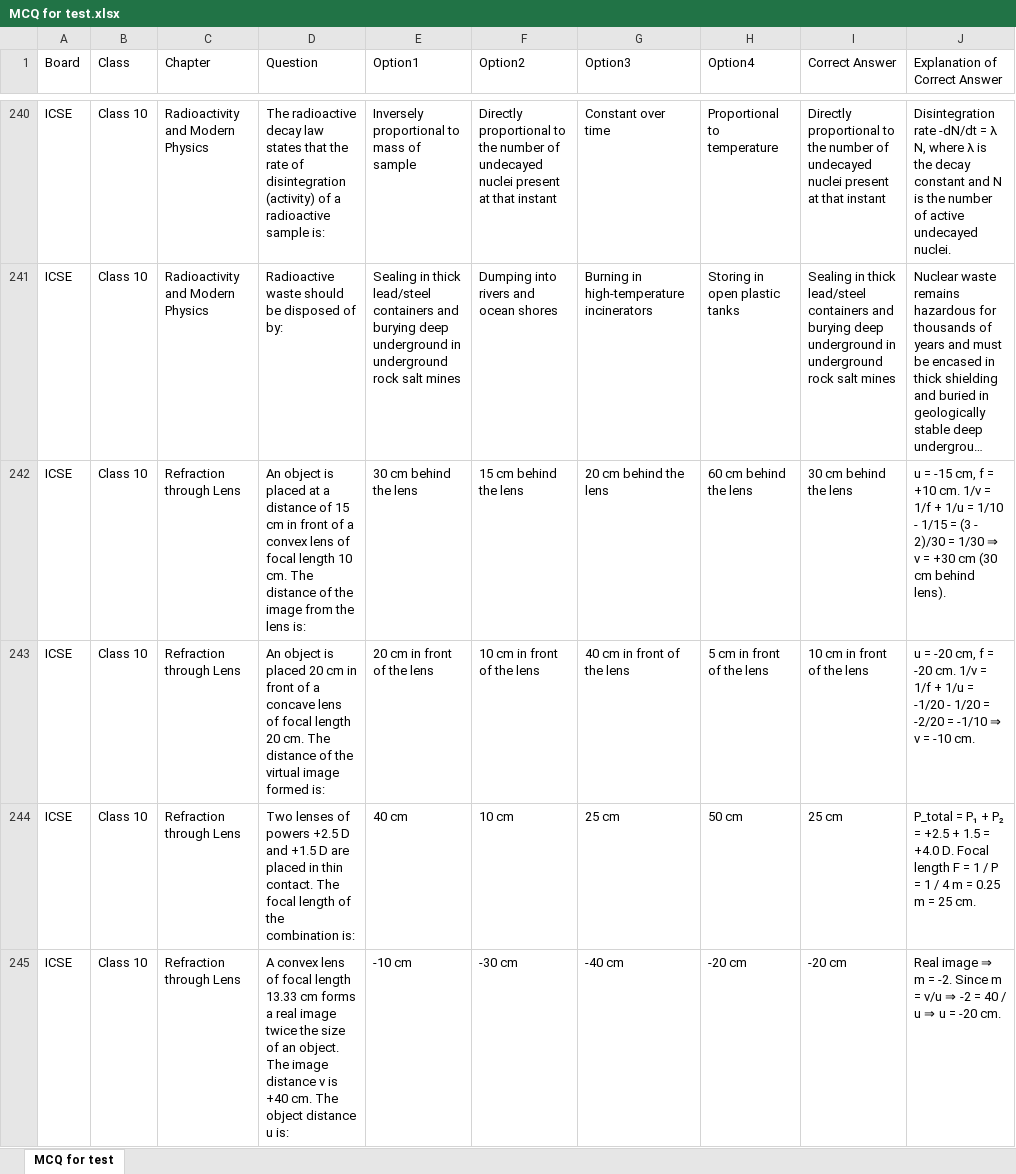
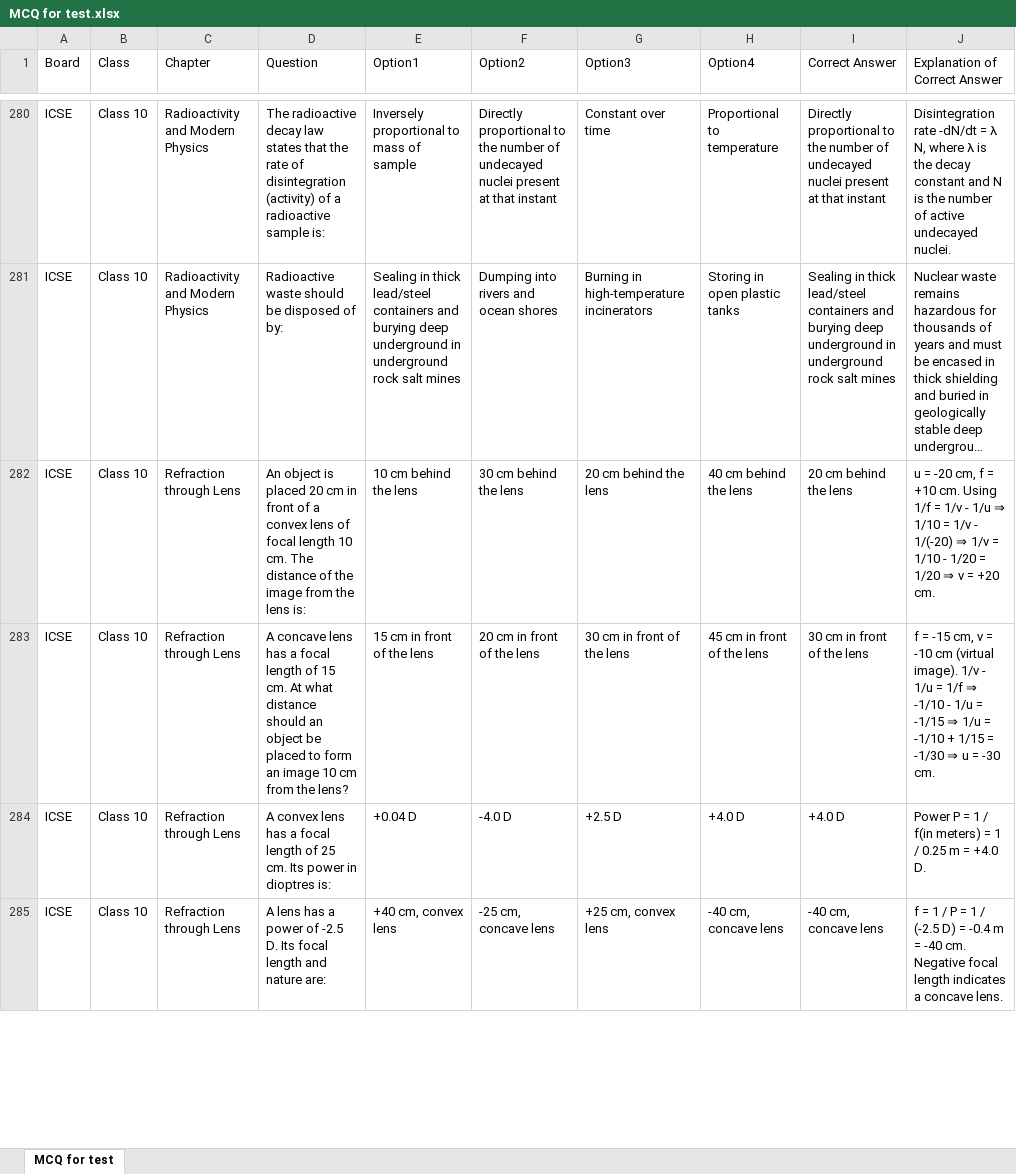
Before and after one commit to piyushsharma76-stack/ICSE-10th-Science, an Excel workbook: MCQ for test.xlsx, sheet MCQ for test, drawn as a sheet; only a part is shown, gaps mark what is left out; long unchanged cells end in …; values as stored, in another font and other column widths than the file's, no borders; addresses are those after the commit; the diff covers the shown part only; the diff names each change by its address in the sheet, - before the commit and + after, or states it on an @@ line.

Commit message:
Add files via upload

```diff
--- a/MCQ for test.xlsx (sheet MCQ for test)
+++ b/MCQ for test.xlsx (sheet MCQ for test)
-D282 (Question): …is placed at a distance of 15 cm in…
+D282 (Question): …is placed 20 cm in…
-E282 (Option1): 30 cm behind the lens
+E282 (Option1): 10 cm behind the lens
-F282 (Option2): 15 cm behind the lens
+F282 (Option2): 30 cm behind the lens
-H282 (Option4): 60 cm behind the lens
+H282 (Option4): 40 cm behind the lens
-I282 (Correct Answer): 30 cm behind the lens
+I282 (Correct Answer): 20 cm behind the lens
-J282 (Explanation of Correct Answer): u = -15 cm, f = +10 cm. 1/v = 1/f + 1/u = 1/10 - 1/15 = (3 - 2)/30 = 1/30 ⇒ v = +30 cm (30 cm behind lens).
+J282 (Explanation of Correct Answer): u = -20 cm, f = +10 cm. Using 1/f = 1/v - 1/u ⇒ 1/10 = 1/v - 1/(-20) ⇒ 1/v = 1/10 - 1/20 = 1/20 ⇒ v = +20 cm.
-D283 (Question): An object is placed 20 cm in front of a concave lens of focal length 20 cm. The distance of the virtual image formed is:
+D283 (Question): A concave lens has a focal length of 15 cm. At what distance should an object be placed to form an image 10 cm from the lens?
-E283 (Option1): 20 cm in front of the lens
+E283 (Option1): 15 cm in front of the lens
-F283 (Option2): 10 cm in front of the lens
+F283 (Option2): 20 cm in front of the lens
-G283 (Option3): 40 cm in front of the lens
+G283 (Option3): 30 cm in front of the lens
-H283 (Option4): 5 cm in front of the lens
+H283 (Option4): 45 cm in front of the lens
-I283 (Correct Answer): 10 cm in front of the lens
+I283 (Correct Answer): 30 cm in front of the lens
-J283 (Explanation of Correct Answer): u = -20 cm, f = -20 cm. 1/v = 1/f + 1/u = -1/20 - 1/20 = -2/20 = -1/10 ⇒ v = -10 cm.
+J283 (Explanation of Correct Answer): f = -15 cm, v = -10 cm (virtual image). 1/v - 1/u = 1/f ⇒ -1/10 - 1/u = -1/15 ⇒ 1/u = -1/10 + 1/15 = -1/30 ⇒ u = -30 cm.
-D284 (Question): Two lenses of powers +2.5 D and +1.5 D are placed in thin contact. The focal length of the combination is:
+D284 (Question): A convex lens has a focal length of 25 cm. Its power in dioptres is:
-E284 (Option1): 40 cm
+E284 (Option1): +0.04 D
-F284 (Option2): 10 cm
+F284 (Option2): -4.0 D
-G284 (Option3): 25 cm
+G284 (Option3): +2.5 D
-H284 (Option4): 50 cm
+H284 (Option4): +4.0 D
-I284 (Correct Answer): 25 cm
+I284 (Correct Answer): +4.0 D
-J284 (Explanation of Correct Answer): P_total = P₁ + P₂ = +2.5 + 1.5 = +4.0 D. Focal length F = 1 / P = 1 / 4 m = 0.25 m = 25 cm.
+J284 (Explanation of Correct Answer): Power P = 1 / f(in meters) = 1 / 0.25 m = +4.0 D.
-D285 (Question): A convex lens of focal length 13.33 cm forms a real image twice the size of an object. The image distance v is +40 cm. The object distance u is:
+D285 (Question): A lens has a power of -2.5 D. Its focal length and nature are:
-E285 (Option1): -10 cm
+E285 (Option1): +40 cm, convex lens
-F285 (Option2): -30 cm
+F285 (Option2): -25 cm, concave lens
-G285 (Option3): -40 cm
+G285 (Option3): +25 cm, convex lens
-H285 (Option4): -20 cm
+H285 (Option4): -40 cm, concave lens
-I285 (Correct Answer): -20 cm
+I285 (Correct Answer): -40 cm, concave lens
-J285 (Explanation of Correct Answer): Real image ⇒ m = -2. Since m = v/u ⇒ -2 = 40 / u ⇒ u = -20 cm.
+J285 (Explanation of Correct Answer): f = 1 / P = 1 / (-2.5 D) = -0.4 m = -40 cm. Negative focal length indicates a concave lens.
```
Also changed, not shown: 45 added rows, 5 removed rows and 217 edited cells elsewhere in this sheet, formulas that keep their value.
